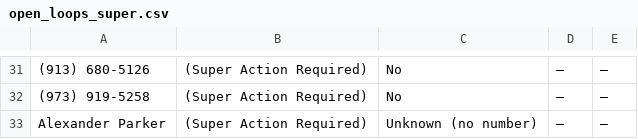
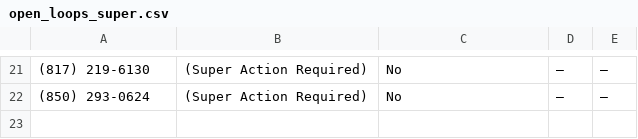
Before and after one commit to pollard22/Phone-dashboard, a CSV file: public/data/open_loops_super.csv, drawn as a sheet; only a part is shown, gaps mark what is left out; removed rows and columns are numbered as before the commit, all else as after; the diff covers the shown part only; the diff names each change by its address in the sheet, - before the commit and + after, or states it on an @@ line.

Commit message:
Data refresh 2026-10-14
Weekday Call Hygiene refresh. Super Reporting and open loops are from the 2026-10-14 rebuild pack. Ultatel stays the Sep 30–Oct 6 export.

KPIs: Ultatel IN 864 / OUT 380 / cleaned NO ANSWER 9 / 24h no-callback 7 / never-dialed 3; Super AI inbound 514 / transferred 307 / actions 889 / SMS sessions 76 / AI talk 11h 20m / avg 1m 20s / open loops 17.

```diff
--- a/public/data/open_loops_super.csv
+++ b/public/data/open_loops_super.csv
-A21: (913) 680-5126
+A21: (817) 219-6130
-A22: (973) 919-5258
+A22: (850) 293-0624
-row 33: Alexander Parker | (Super Action Required) | Unknown (no number) | — | —
```
Also changed, not shown: 10 removed rows and 16 edited cells elsewhere in this file, public/data/Overview.csv, 3 other files.
